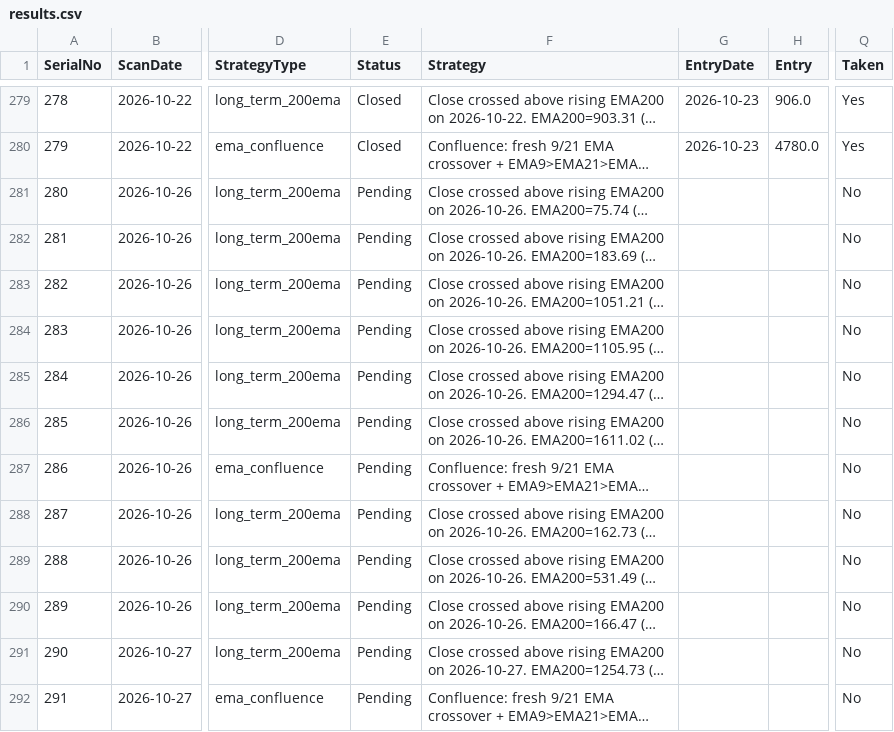
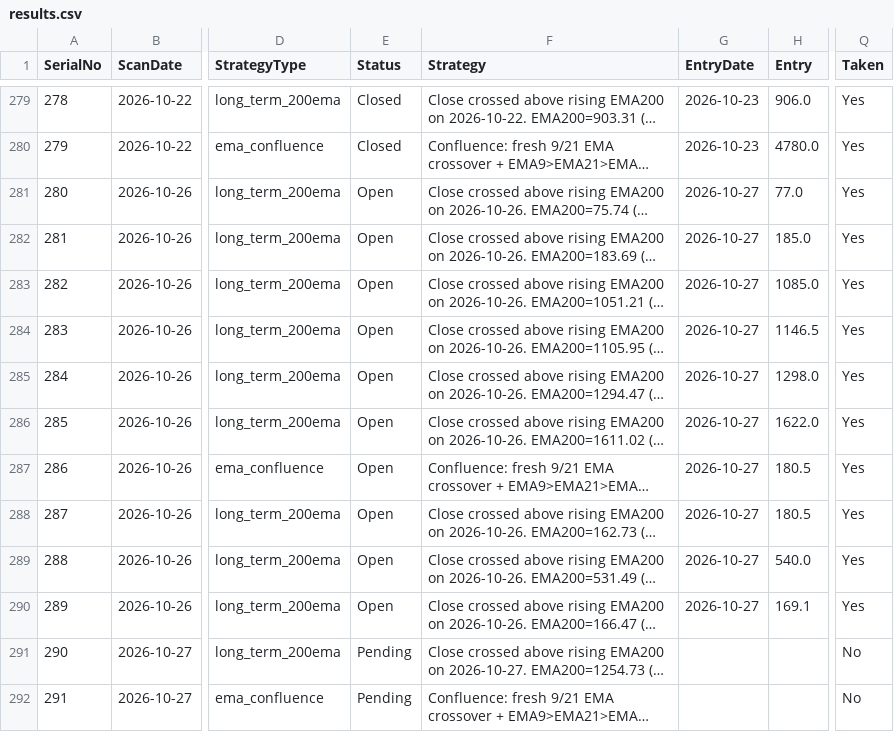
Before and after one commit to Jinish2023/ema_swing, a CSV file: results.csv, drawn as a sheet; only a part is shown, gaps mark what is left out; long unchanged cells end in …; the diff names each change by its address in the sheet, - before the commit and + after, or states it on an @@ line.

Commit message:
Update results.csv (track)

```diff
--- a/results.csv
+++ b/results.csv
-E281:E290 (Status): Pending
+E281:E290 (Status): Open
-G281:G290 (EntryDate): (empty)
+G281:G290 (EntryDate): 2026-10-27
-H281 (Entry): (empty)
+H281 (Entry): 77.0
-Q281:Q290 (Taken): No
+Q281:Q290 (Taken): Yes
-H282 (Entry): (empty)
+H282 (Entry): 185.0
-H283 (Entry): (empty)
+H283 (Entry): 1085.0
-H284 (Entry): (empty)
+H284 (Entry): 1146.5
-H285 (Entry): (empty)
+H285 (Entry): 1298.0
-H286 (Entry): (empty)
+H286 (Entry): 1622.0
-H287:H288 (Entry): (empty)
+H287:H288 (Entry): 180.5
-H289 (Entry): (empty)
+H289 (Entry): 540.0
-H290 (Entry): (empty)
+H290 (Entry): 169.1
```
